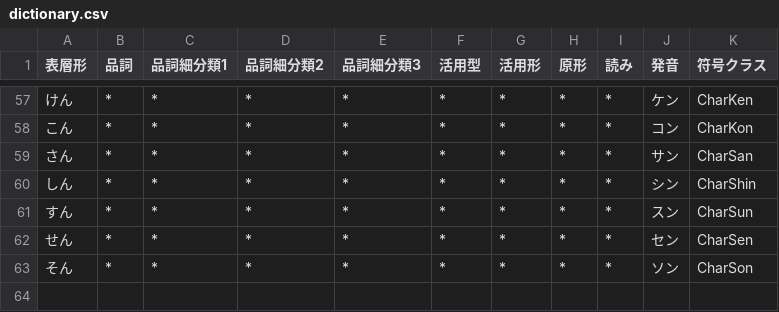
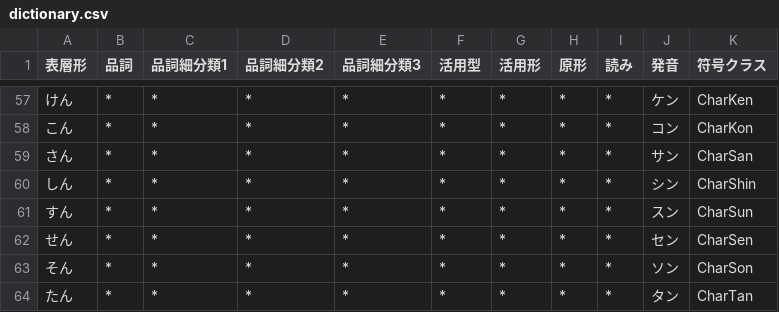
Before and after one commit to Wyess/text2shorthand, a CSV file: text2shorthand/shorthand/waseda/dictionary.csv, drawn as a sheet; only a part is shown, gaps mark what is left out.

```diff
--- a/text2shorthand/shorthand/waseda/dictionary.csv
+++ b/text2shorthand/shorthand/waseda/dictionary.csv
@@ -63 +63,2 @@
 そん,*,*,*,*,*,*,*,*,ソン,CharSon
+たん,*,*,*,*,*,*,*,*,タン,CharTan
```
Also changed, not shown: 1 other file.
